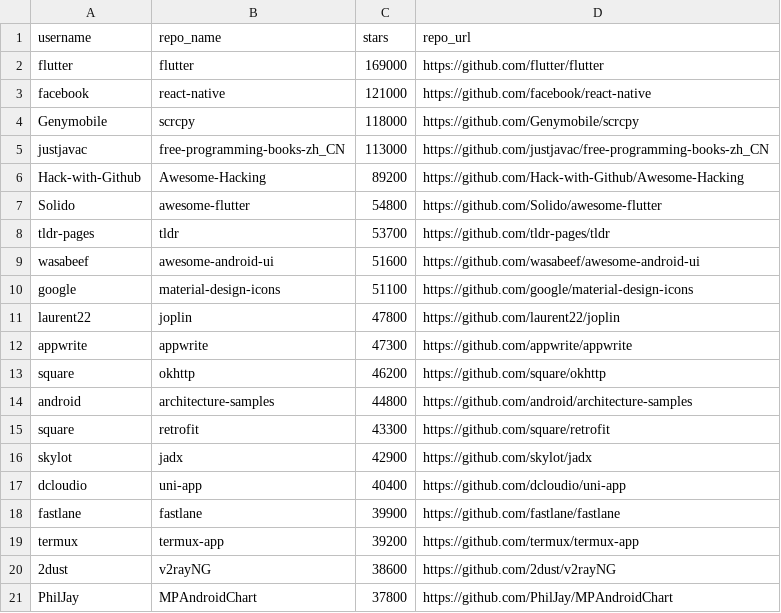
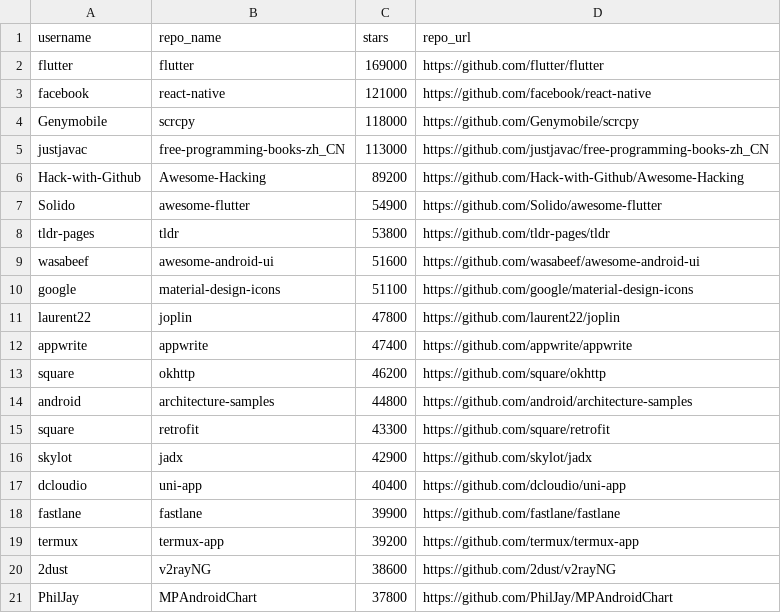
Before and after one commit to shauryasaxenas/Github-Scraper, a CSV file: WebScraping/data/Android.csv, drawn as a sheet.

```diff
--- a/WebScraping/data/Android.csv
+++ b/WebScraping/data/Android.csv
@@ -6,4 +6,4 @@ justjavac,free-programming-books-zh_CN,113000,https://github.com/justjavac/free-
 Hack-with-Github,Awesome-Hacking,89200,https://github.com/Hack-with-Github/Awesome-Hacking
-Solido,awesome-flutter,54800,https://github.com/Solido/awesome-flutter
-tldr-pages,tldr,53700,https://github.com/tldr-pages/tldr
+Solido,awesome-flutter,54900,https://github.com/Solido/awesome-flutter
+tldr-pages,tldr,53800,https://github.com/tldr-pages/tldr
 wasabeef,awesome-android-ui,51600,https://github.com/wasabeef/awesome-android-ui
@@ -11,3 +11,3 @@ google,material-design-icons,51100,https://github.com/google/material-design-ico
 laurent22,joplin,47800,https://github.com/laurent22/joplin
-appwrite,appwrite,47300,https://github.com/appwrite/appwrite
+appwrite,appwrite,47400,https://github.com/appwrite/appwrite
 square,okhttp,46200,https://github.com/square/okhttp
```
Also changed, not shown: WebScraping/data/API.csv, WebScraping/data/Amazon Web Services.csv, 18 other files.
